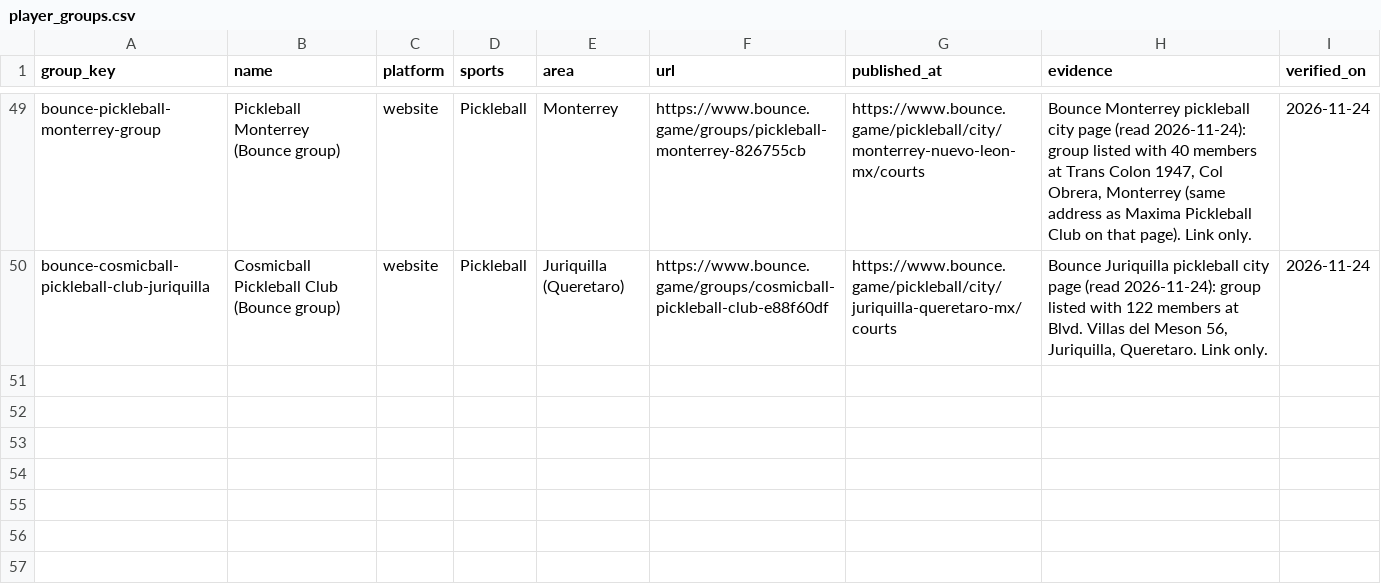
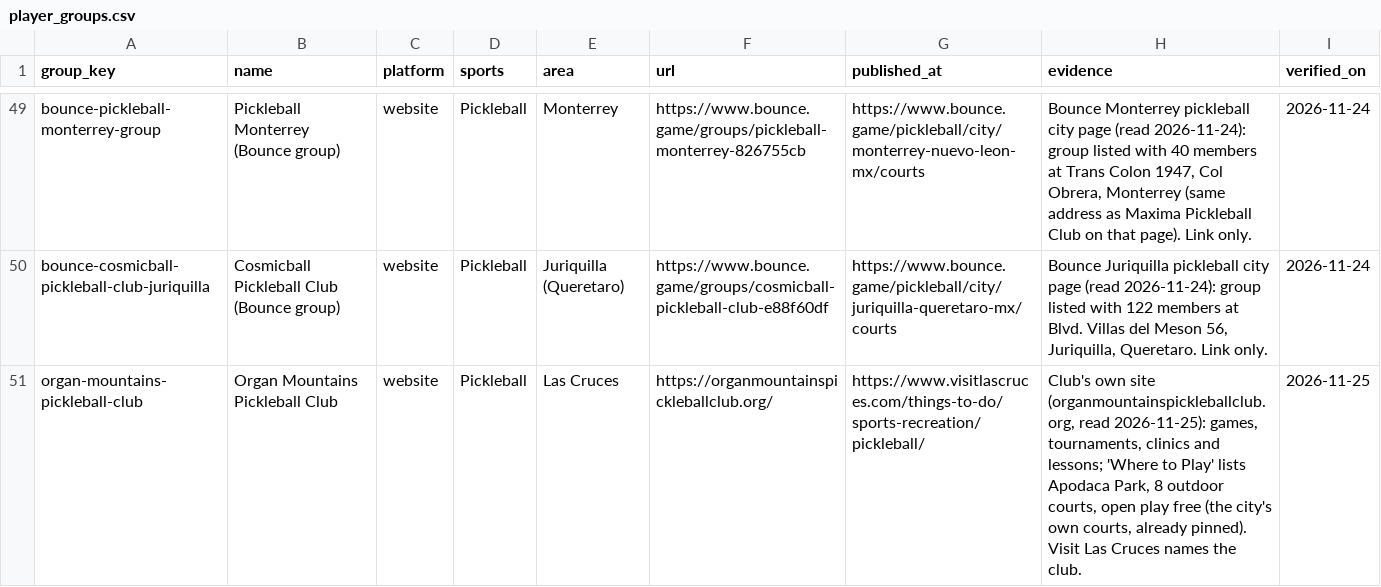
Before and after one commit to abov/courtconnect-ca, a CSV file: transform/seeds/player_groups.csv, drawn as a sheet; only a part is shown, gaps mark what is left out.

```diff
--- a/transform/seeds/player_groups.csv
+++ b/transform/seeds/player_groups.csv
@@ -50 +50,2 @@ bounce-pickleball-monterrey-group,Pickleball Monterrey (Bounce group),website,Pi
 bounce-cosmicball-pickleball-club-juriquilla,Cosmicball Pickleball Club (Bounce group),website,Pickleball,Juriquilla (Queretaro),https://www.bounce.game/groups/cosmicball-pickleball-club-e88f60df,https://www.bounce.game/pickleball/city/juriquilla-queretaro-mx/courts,"Bounce Juriquilla pickleball city page (read 2026-11-24): group listed with 122 members at Blvd. Villas del Meson 56, Juriquilla, Queretaro. Link only.",2026-11-24
+organ-mountains-pickleball-club,Organ Mountains Pickleball Club,website,Pickleball,Las Cruces,https://organmountainspickleballclub.org/,https://www.visitlascruces.com/things-to-do/sports-recreation/pickleball/,"Club's own site (organmountainspickleballclub.org, read 2026-11-25): games, tournaments, clinics and lessons; 'Where to Play' lists Apodaca Park, 8 outdoor courts, open play free (the city's own courts, already pinned). Visit Las Cruces names the club.",2026-11-25
```
Also changed, not shown: transform/seeds/venue_leads.csv, 1 other file.
